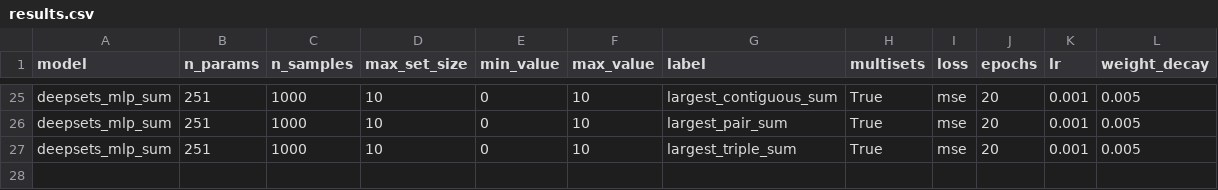
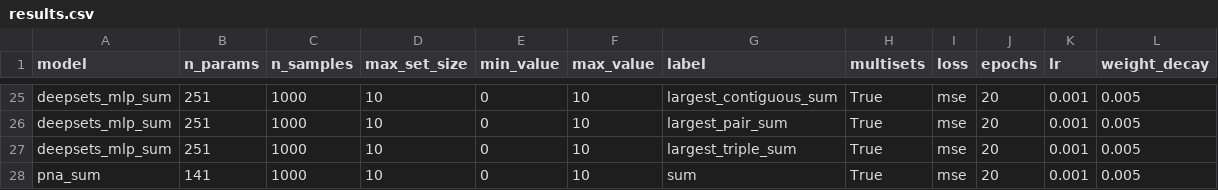
Before and after one commit to ischi09/Distributed-Systems-Lab-, a CSV file: src/results/results.csv, drawn as a sheet; only a part is shown, gaps mark what is left out; rows hold the shown columns only; the diff names each change by its address in the sheet, - before the commit and + after, or states it on an @@ line.

```diff
--- a/src/results/results.csv
+++ b/src/results/results.csv
+row 28: pna_sum | 141 | 1000 | 10 | 0 | 10 | sum | True | mse | 20 | 0.001 | 0.005
```
Also changed, not shown: 2 other files.
